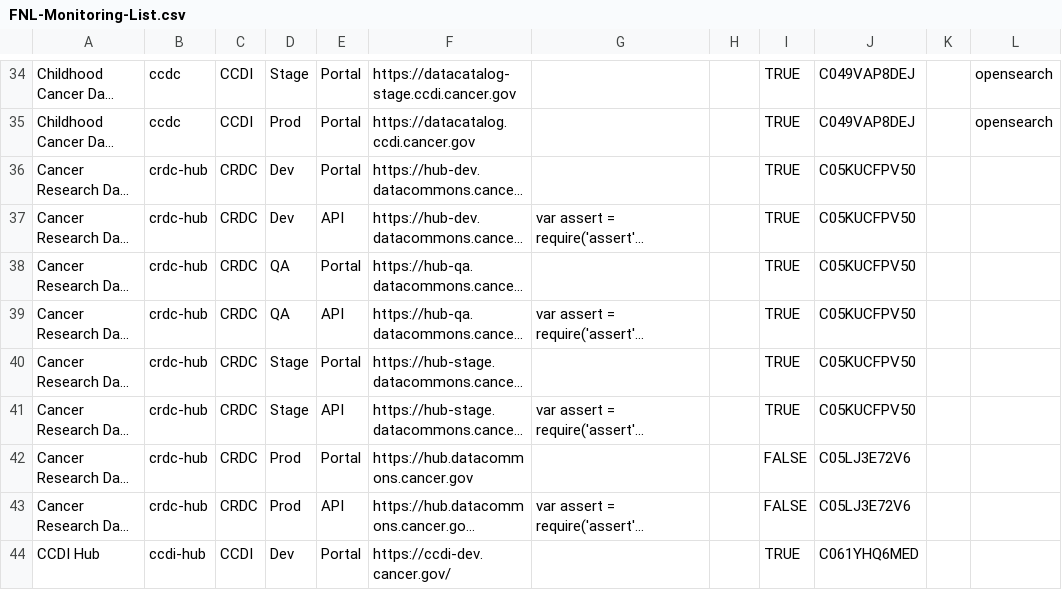
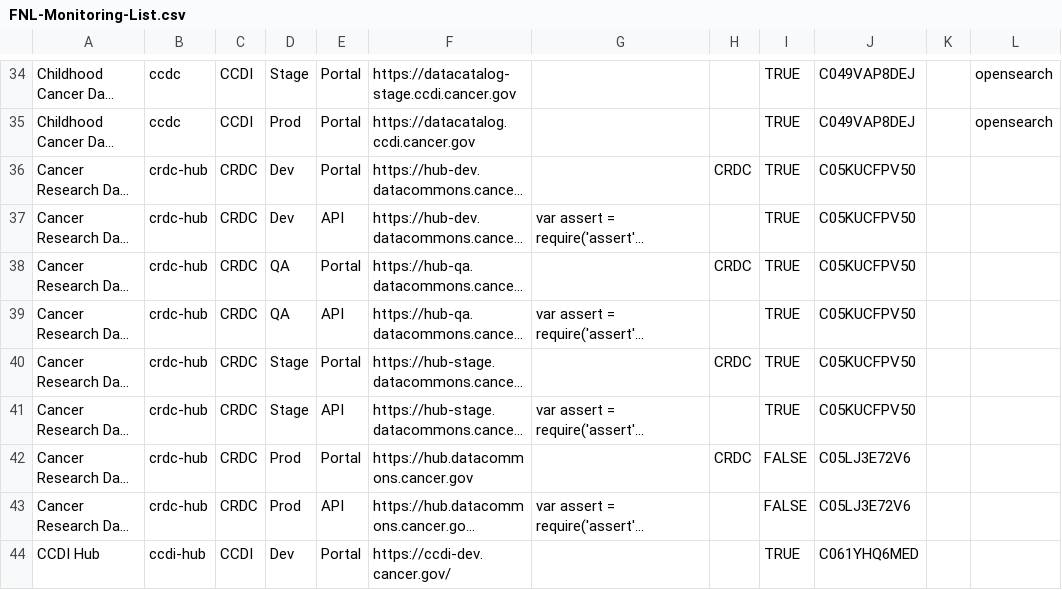
Before and after one commit to CBIIT/datacommons-devops, a CSV file: monitoring/FNL-Monitoring-List.csv, drawn as a sheet; only a part is shown, gaps mark what is left out; long unchanged cells end in …; the diff names each change by its address in the sheet, - before the commit and + after, or states it on an @@ line.

Commit message:
added valus for validation text for CRDC hub

```diff
--- a/monitoring/FNL-Monitoring-List.csv
+++ b/monitoring/FNL-Monitoring-List.csv
-H36: (empty)
+H36: CRDC
-H38: (empty)
+H38: CRDC
-H40: (empty)
+H40: CRDC
-H42: (empty)
+H42: CRDC
```
